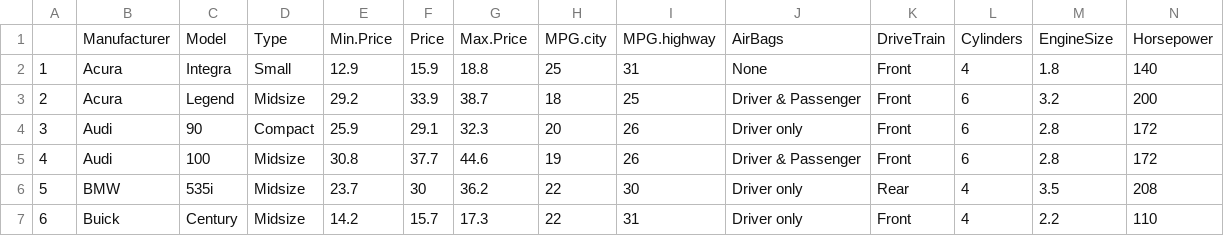
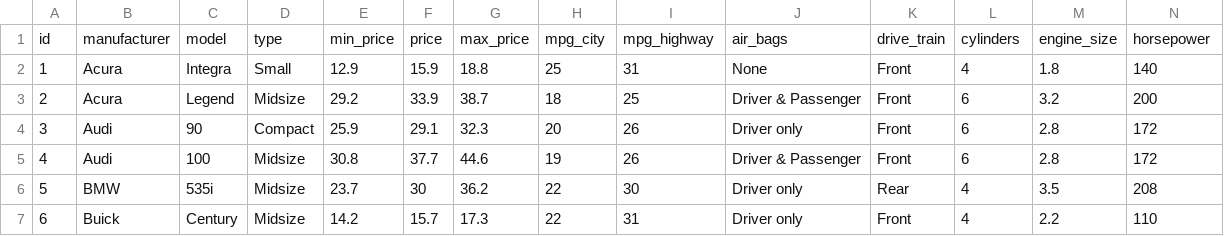
Before and after one commit to NCSU-Libraries/pandas-code4lib-2017, a CSV file: notebooks/data/cars-1993.csv, drawn as a sheet; only a part is shown; removed rows and columns are numbered as before the commit, all else as after; rows hold the shown columns only; the diff names each change by its address in the sheet, - before the commit and + after, or states it on an @@ line.

Commit message:
update data column names to lowercase/snake case

```diff
--- a/notebooks/data/cars-1993.csv
+++ b/notebooks/data/cars-1993.csv
-row 1:  | Manufacturer | Model | Type | Min.Price | Price | Max.Price | MPG.city | MPG.highway | AirBags | DriveTrain | Cylinders | EngineSize | Horsepower
+row 1: id | manufacturer | model | type | min_price | price | max_price | mpg_city | mpg_highway | air_bags | drive_train | cylinders | engine_size | horsepower
```
Also changed, not shown: notebooks/data/cars.csv, notebooks/data/engines.csv.
